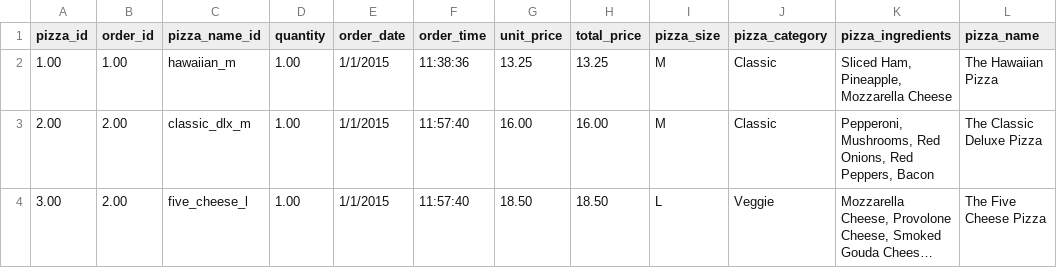
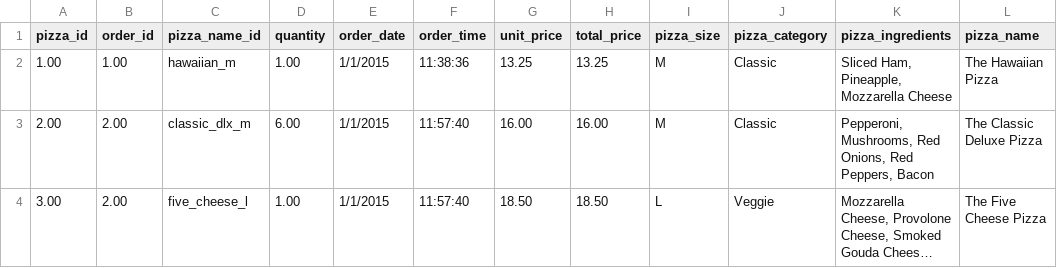
Before and after one commit to mrtivivanco/pizzeria, a CSV file: data.csv (was files/data.csv), drawn as a sheet; long unchanged cells end in …; the diff names each change by its address in the sheet, - before the commit and + after, or states it on an @@ line.

```diff
--- a/files/data.csv
+++ b/data.csv
-D3 (quantity): 1.00
+D3 (quantity): 6.00
```
Also changed, not shown: 9 other files.
